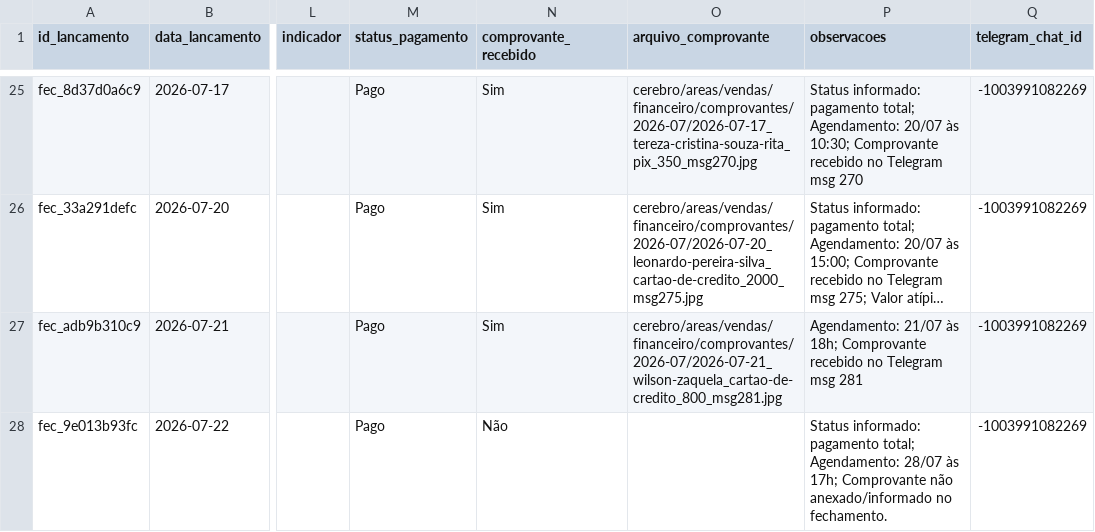
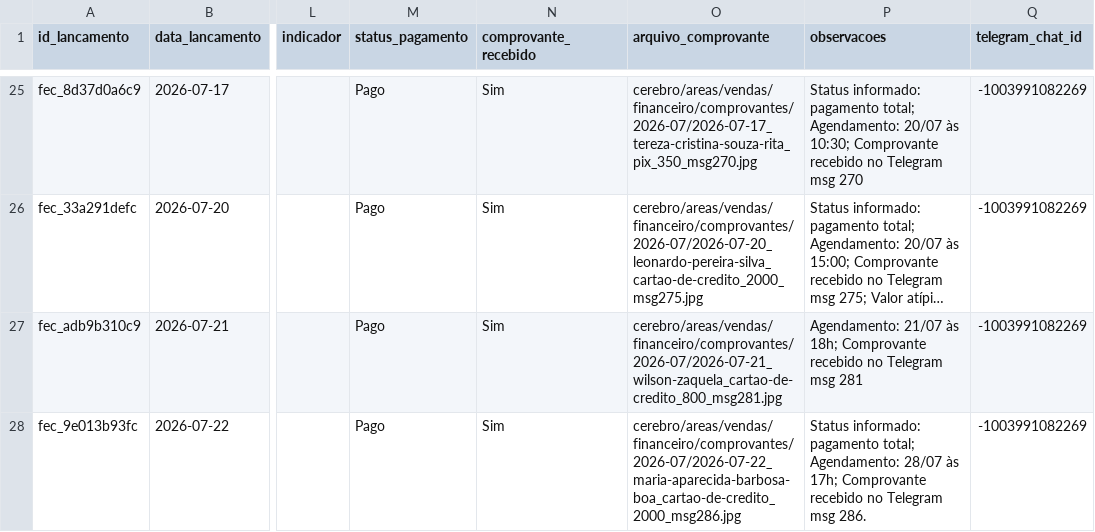
Before and after one commit to reginaldokawamoto-commits/imersao-openclaw-negocios, a CSV file: cerebro/areas/vendas/financeiro/lancamentos.csv, drawn as a sheet; only a part is shown, gaps mark what is left out; long unchanged cells end in …; the diff names each change by its address in the sheet, - before the commit and + after, or states it on an @@ line.

Commit message:
Anexar comprovante Maria Aparecida 2026-07-22

```diff
--- a/cerebro/areas/vendas/financeiro/lancamentos.csv
+++ b/cerebro/areas/vendas/financeiro/lancamentos.csv
-N28 (comprovante_recebido): Não
+N28 (comprovante_recebido): Sim
-O28 (arquivo_comprovante): (empty)
+O28 (arquivo_comprovante): cerebro/areas/vendas/financeiro/comprovantes/2026-07/2026-07-22_maria-aparecida-barbosa-boa_cartao-de-credito_2000_msg286.jpg
-P28 (observacoes): …17h; Comprovante não anexado/informado no fechamento.
+P28 (observacoes): …17h; Comprovante recebido no Telegram msg 286.
```
Also changed, not shown: 1 other file.
